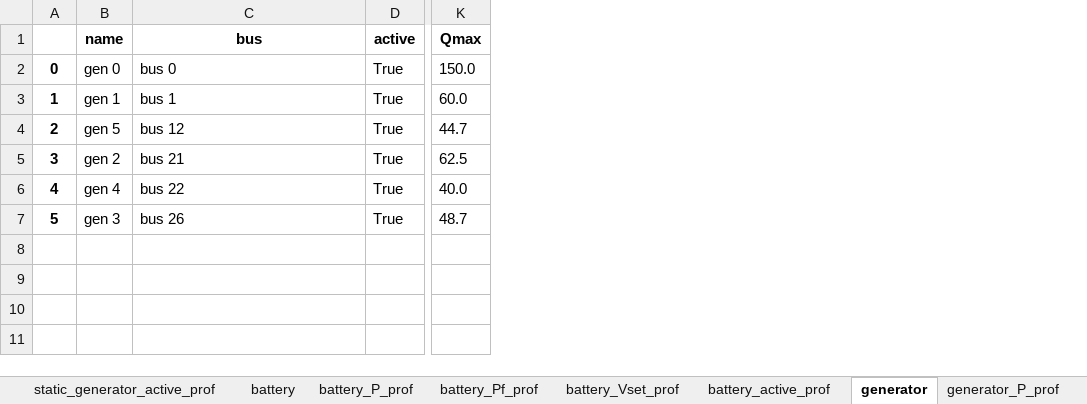
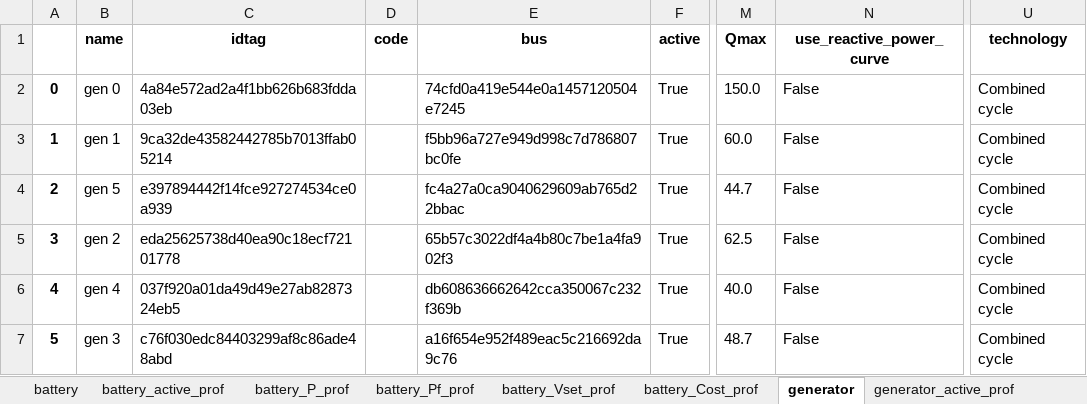
Before and after one commit to schuttpj86/vera1, an Excel workbook: Grids_and_profiles/grids/IEEE 30 Bus with storage.xlsx, sheet generator, drawn as a sheet; only a part is shown, gaps mark what is left out; values as stored, in another font and other column widths than the file's, no borders; addresses are those after the commit; the diff names each change by its address in the sheet, - before the commit and + after, or states it on an @@ line.

```diff
--- a/Grids_and_profiles/grids/IEEE 30 Bus with storage.xlsx (sheet generator)
+++ b/Grids_and_profiles/grids/IEEE 30 Bus with storage.xlsx (sheet generator)
+sheet tab: battery_Cost_prof
@@ sheet tab order changed: battery | battery_active_prof | battery_P_prof | battery_Pf_prof | battery_Vset_prof | battery_Cost_prof | generator | generator_active_prof @@
+column C (idtag), rows 2-7: 4a84e572ad2a4f1bb626b683fdda03eb | 9ca32de43582442785b7013ffab05214 | e397894442f14fce927274534ce0a939 | eda25625738d40ea90c18ecf72101778 | 037f920a01da49d49e27ab8287324eb5 | c76f030edc84403299af8c86ade48abd
+column D (code), empty
+column N (use_reactive_power_curve), rows 2-7: all False
+column U (technology), rows 2-7: all Combined cycle
-E2 (bus): bus 0
+E2 (bus): 74cfd0a419e544e0a1457120504e7245
-E3 (bus): bus 1
+E3 (bus): f5bb96a727e949d998c7d786807bc0fe
-E4 (bus): bus 12
+E4 (bus): fc4a27a0ca9040629609ab765d22bbac
-E5 (bus): bus 21
+E5 (bus): 65b57c3022df4a4b80c7be1a4fa902f3
-E6 (bus): bus 22
+E6 (bus): db608636662642cca350067c232f369b
-E7 (bus): bus 26
+E7 (bus): a16f654e952f489eac5c216692da9c76
```
Also changed, not shown: sheet country, sheet substation, sheet bus, sheet load, sheet bus_active_prof, sheet overhead_line_types, 29 more sheets, other sheet tabs, 1 other file.
